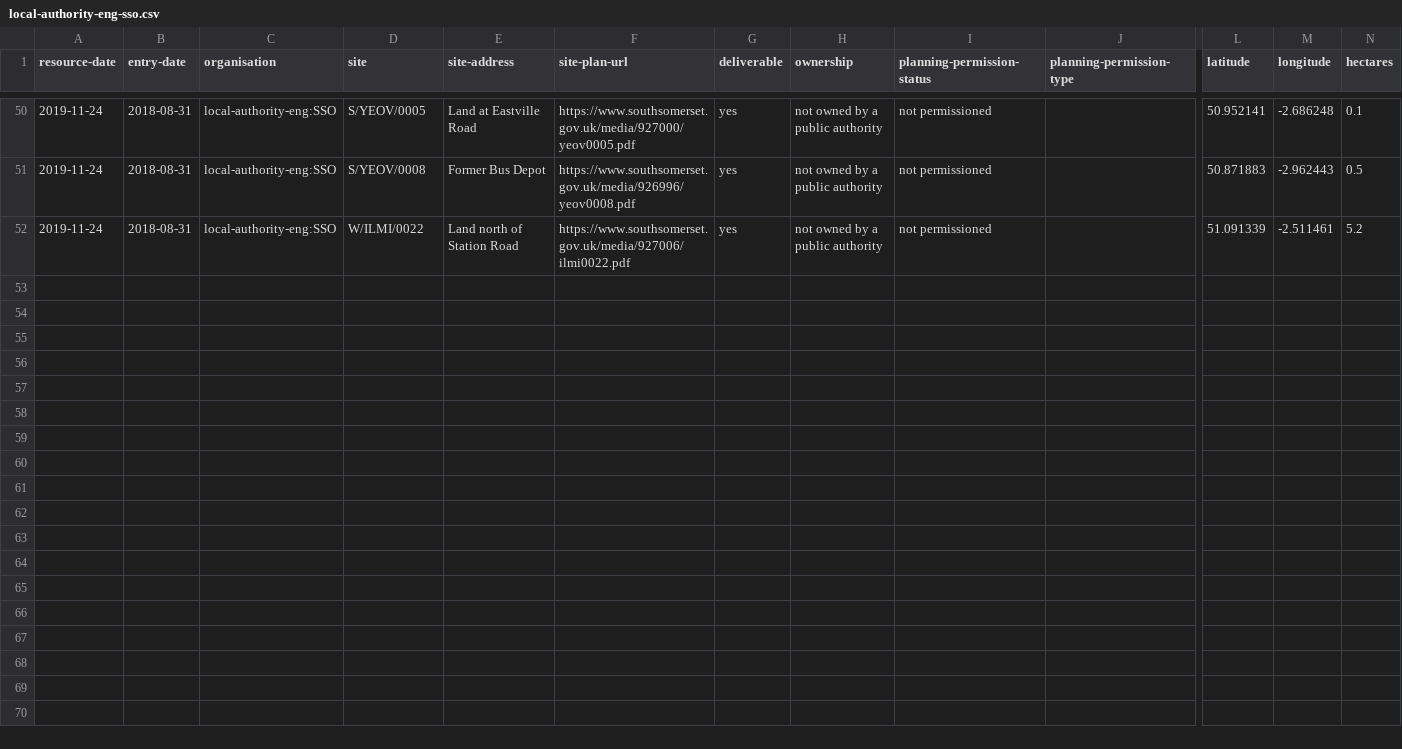
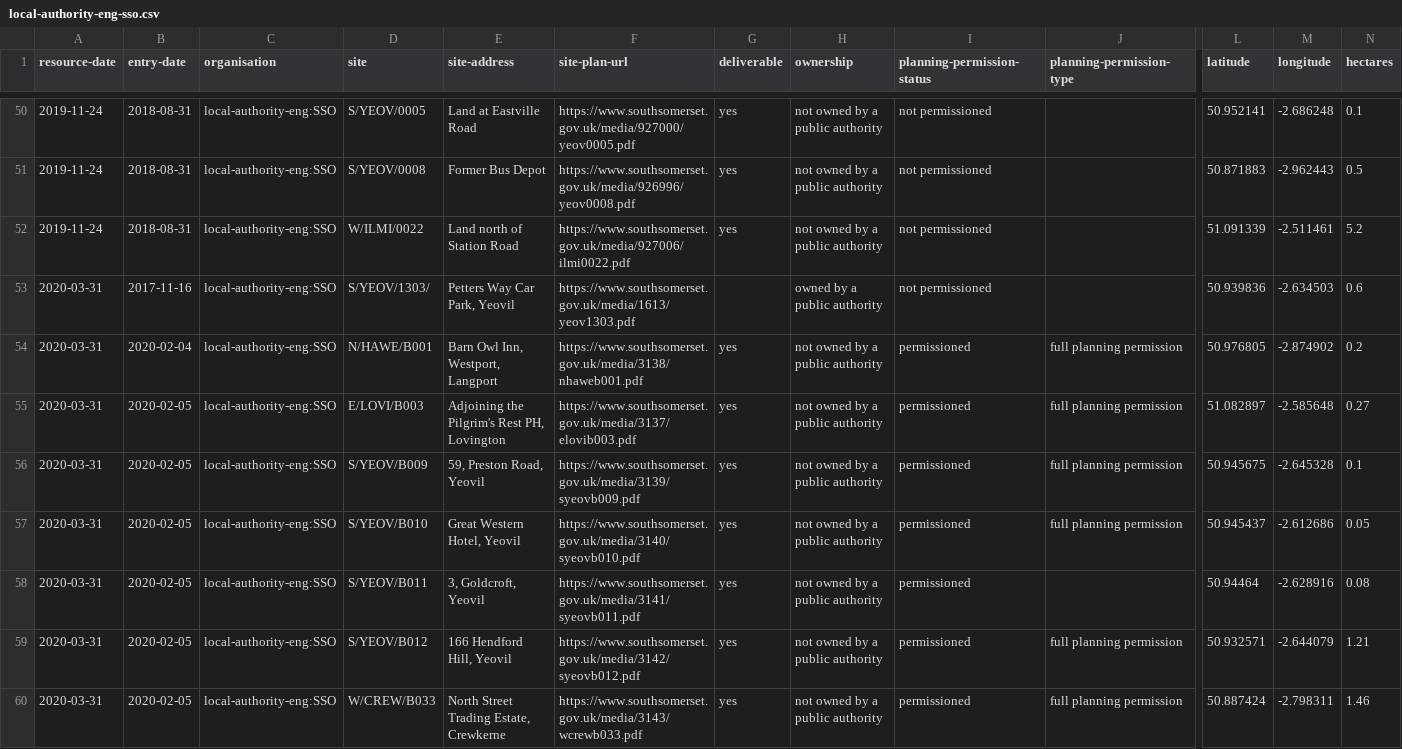
Before and after one commit to digital-land/brownfield-sites-map, a CSV file: docs/data/brownfield/local-authority-eng-sso.csv, drawn as a sheet; only a part is shown, gaps mark what is left out; rows hold the shown columns only; the diff names each change by its address in the sheet, - before the commit and + after, or states it on an @@ line.

```diff
--- a/docs/data/brownfield/local-authority-eng-sso.csv
+++ b/docs/data/brownfield/local-authority-eng-sso.csv
+row 53: 2020-03-31 | 2017-11-16 | local-authority-eng:SSO | S/YEOV/1303/ | Petters Way Car Park, Yeovil | https://www.southsomerset.gov.uk/media/1613/yeov1303.pdf |  | owned by a public authority | not permissioned |  | 50.939836 | -2.634503 | 0.6
+row 54: 2020-03-31 | 2020-02-04 | local-authority-eng:SSO | N/HAWE/B001 | Barn Owl Inn, Westport, Langport | https://www.southsomerset.gov.uk/media/3138/nhaweb001.pdf | yes | not owned by a public authority | permissioned | full planning permission | 50.976805 | -2.874902 | 0.2
+row 55: 2020-03-31 | 2020-02-05 | local-authority-eng:SSO | E/LOVI/B003 | Adjoining the Pilgrim's Rest PH, Lovington | https://www.southsomerset.gov.uk/media/3137/elovib003.pdf | yes | not owned by a public authority | permissioned | full planning permission | 51.082897 | -2.585648 | 0.27
+row 56: 2020-03-31 | 2020-02-05 | local-authority-eng:SSO | S/YEOV/B009 | 59, Preston Road, Yeovil | https://www.southsomerset.gov.uk/media/3139/syeovb009.pdf | yes | not owned by a public authority | permissioned | full planning permission | 50.945675 | -2.645328 | 0.1
+row 57: 2020-03-31 | 2020-02-05 | local-authority-eng:SSO | S/YEOV/B010 | Great Western Hotel, Yeovil | https://www.southsomerset.gov.uk/media/3140/syeovb010.pdf | yes | not owned by a public authority | permissioned | full planning permission | 50.945437 | -2.612686 | 0.05
+row 58: 2020-03-31 | 2020-02-05 | local-authority-eng:SSO | S/YEOV/B011 | 3, Goldcroft, Yeovil | https://www.southsomerset.gov.uk/media/3141/syeovb011.pdf | yes | not owned by a public authority | permissioned |  | 50.94464 | -2.628916 | 0.08
+row 59: 2020-03-31 | 2020-02-05 | local-authority-eng:SSO | S/YEOV/B012 | 166 Hendford Hill, Yeovil | https://www.southsomerset.gov.uk/media/3142/syeovb012.pdf | yes | not owned by a public authority | permissioned | full planning permission | 50.932571 | -2.644079 | 1.21
+row 60: 2020-03-31 | 2020-02-05 | local-authority-eng:SSO | W/CREW/B033 | North Street Trading Estate, Crewkerne | https://www.southsomerset.gov.uk/media/3143/wcrewb033.pdf | yes | not owned by a public authority | permissioned | full planning permission | 50.887424 | -2.798311 | 1.46
```
Also changed, not shown: 2 other files.
